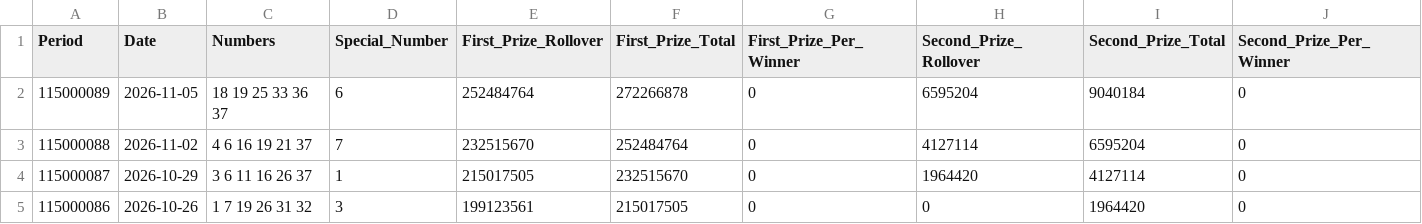
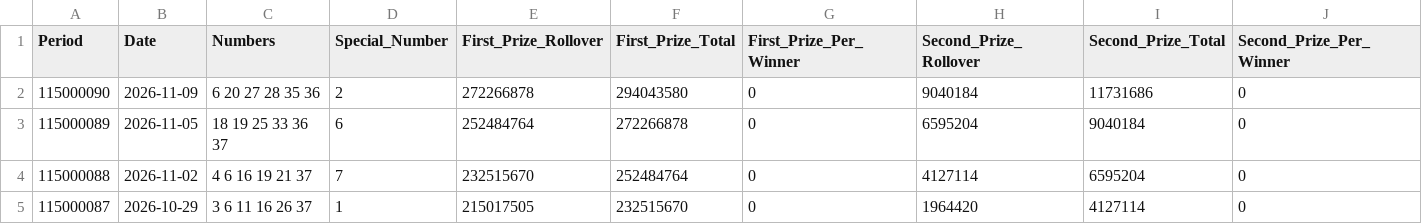
Before and after one commit to drhao/lottery, a CSV file: data/super_lotto638_results.csv, drawn as a sheet; only a part is shown; the shorter side is filled out with more unchanged rows; the diff names each change by its address in the sheet, - before the commit and + after, or states it on an @@ line.

```diff
--- a/data/super_lotto638_results.csv
+++ b/data/super_lotto638_results.csv
+row 2: 115000090 | 2026-11-09 | 6 20 27 28 35 36 | 2 | 272266878 | 294043580 | 0 | 9040184 | 11731686 | 0
```
Also changed, not shown: 2 other files.
